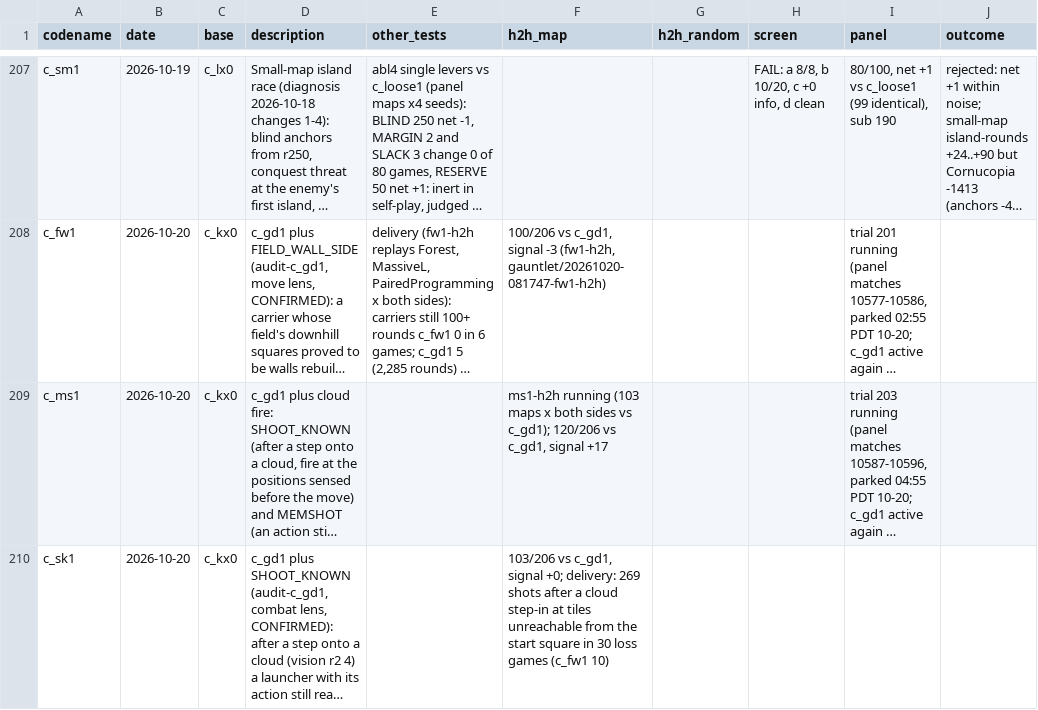
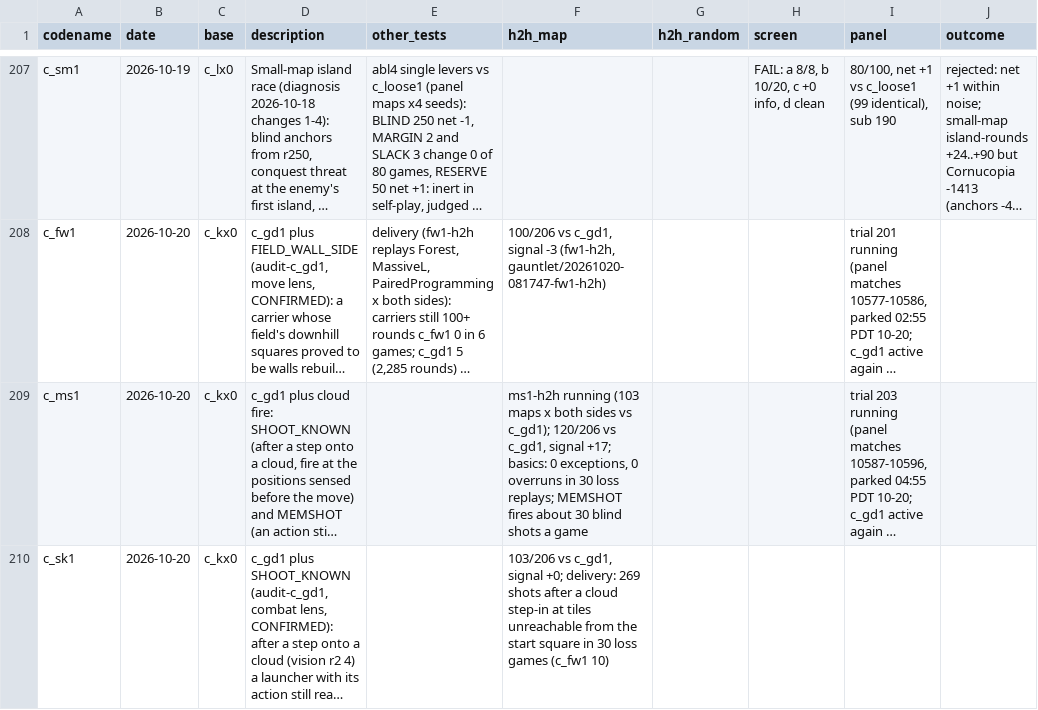
Before and after one commit to terryvanbelle/battlecode23-vibe, a CSV file: progress/attempts.csv, drawn as a sheet; only a part is shown, gaps mark what is left out; long unchanged cells end in …; the diff names each change by its address in the sheet, - before the commit and + after, or states it on an @@ line.

```diff
--- a/progress/attempts.csv
+++ b/progress/attempts.csv
-F209 (h2h_map): …c_gd1, signal +17
+F209 (h2h_map): …c_gd1, signal +17; basics: 0 exceptions, 0 overruns in 30 loss replays; MEMSHOT fires about 30 blind shots a game
```
Also changed, not shown: 2 other files.
